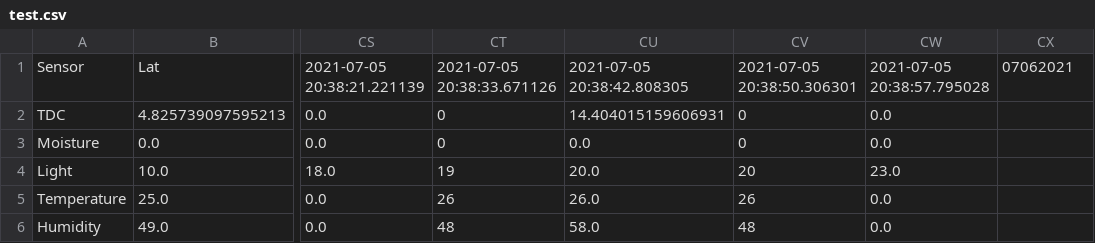
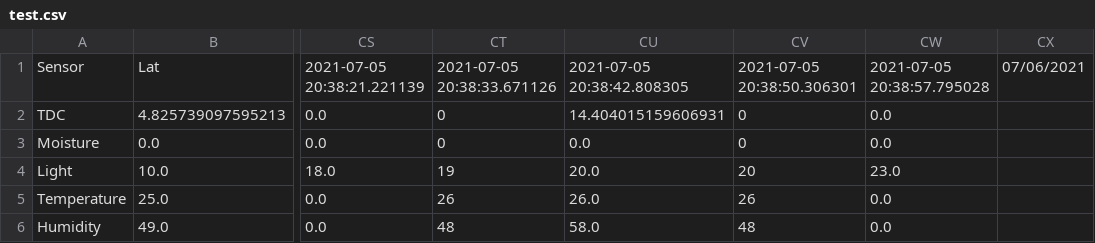
Before and after one commit to joykrupinski/HerbyFinal, a CSV file: test.csv, drawn as a sheet; only a part is shown, gaps mark what is left out; the diff names each change by its address in the sheet, - before the commit and + after, or states it on an @@ line.

Commit message:
auto commit

```diff
--- a/test.csv
+++ b/test.csv
-CX1: 07062021
+CX1: 07/06/2021
```
